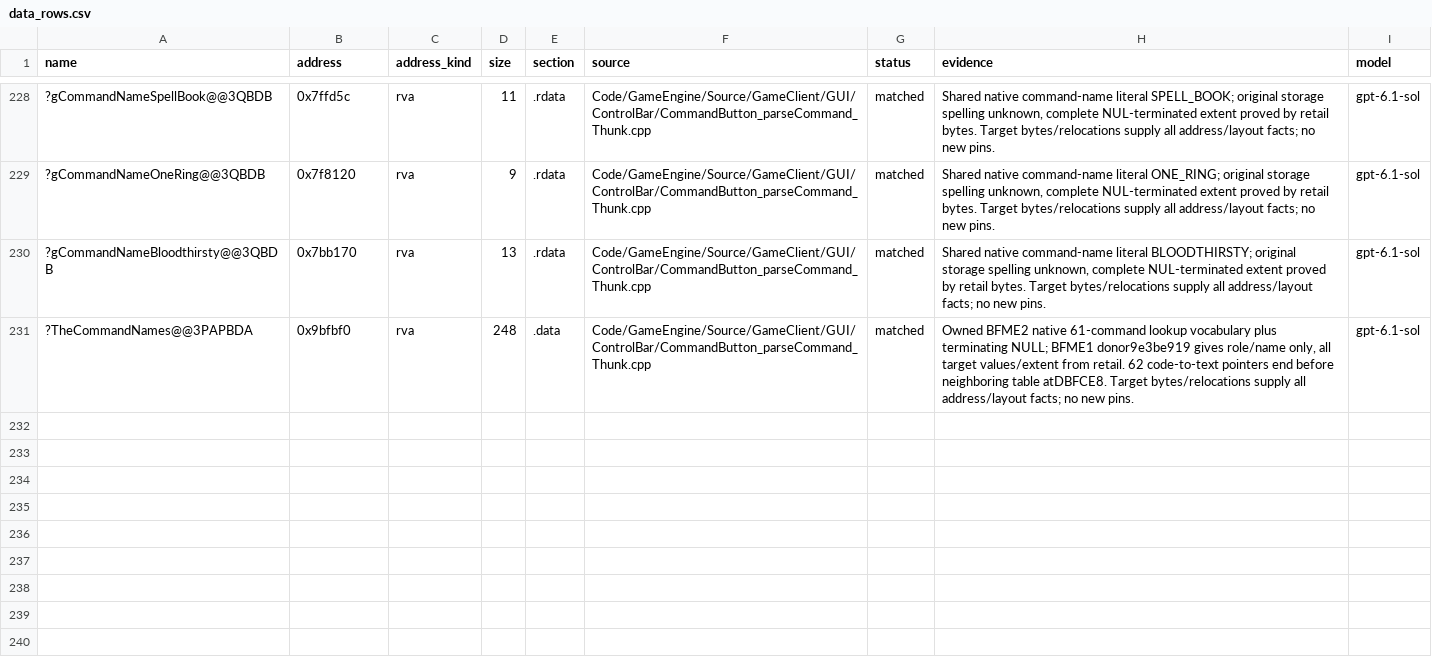
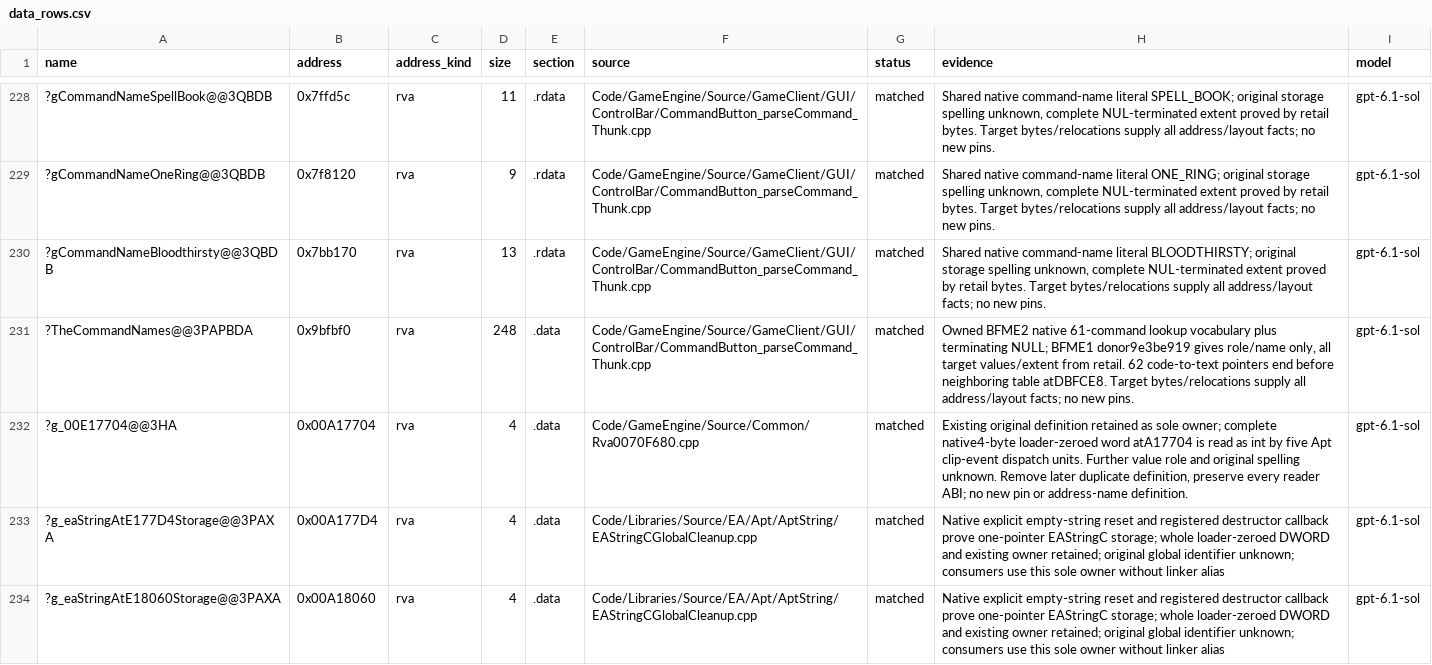
Before and after one commit to AA-plus/Open-BFME-2, a CSV file: reverse/data_rows.csv, drawn as a sheet; only a part is shown, gaps mark what is left out; the diff names each change by its address in the sheet, - before the commit and + after, or states it on an @@ line.

Commit message:
Own EA string storage directly and qualify cleanup; link 64 bytes
All five users now address the existing one-pointer storage owners directly. Two loader-zeroed 4-byte data rows verify; both linker aliases are removed. Qualified destructor calls preserve the registered 10-byte cleanup bodies while avoiding an incompatible implicit deleting-dtor COMDAT. All 163 affected rows pass and cleanup links 64 bytes; other consumers retain independent blockers. No flags, headers, pins or new hatches.

```diff
--- a/reverse/data_rows.csv
+++ b/reverse/data_rows.csv
+row 232: ?g_00E17704@@3HA | 0x00A17704 | rva | 4 | .data | Code/GameEngine/Source/Common/Rva0070F680.cpp | matched | Existing original definition retained as sole owner; complete native4-byte loader-zeroed word atA17704 is read as int by five Apt clip-event dispatch units. Further value role and original spelling unknown. Remove later duplicate definition, preserve every reader ABI; no new pin or address-name definition. | gpt-6.1-sol
+row 233: ?g_eaStringAtE177D4Storage@@3PAXA | 0x00A177D4 | rva | 4 | .data | Code/Libraries/Source/EA/Apt/AptString/EAStringCGlobalCleanup.cpp | matched | Native explicit empty-string reset and registered destructor callback prove one-pointer EAStringC storage; whole loader-zeroed DWORD and existing owner retained; original global identifier unknown; consumers use this sole owner without linker alias | gpt-6.1-sol
+row 234: ?g_eaStringAtE18060Storage@@3PAXA | 0x00A18060 | rva | 4 | .data | Code/Libraries/Source/EA/Apt/AptString/EAStringCGlobalCleanup.cpp | matched | Native explicit empty-string reset and registered destructor callback prove one-pointer EAStringC storage; whole loader-zeroed DWORD and existing owner retained; original global identifier unknown; consumers use this sole owner without linker alias | gpt-6.1-sol
```
Also changed, not shown: 5 other files.
